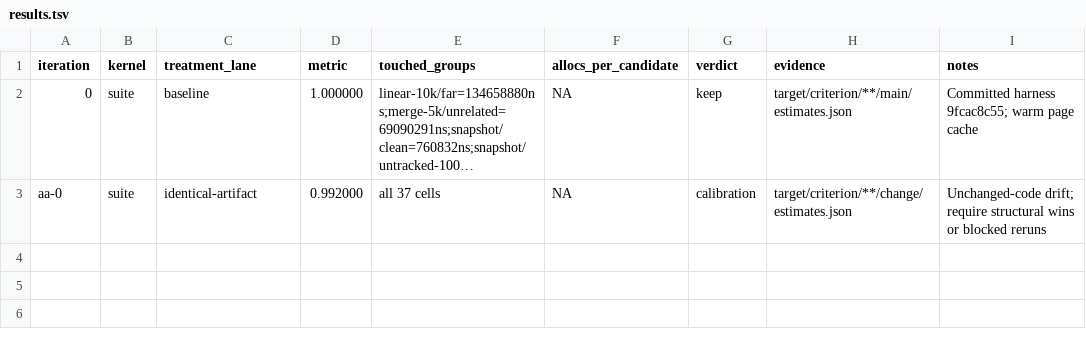
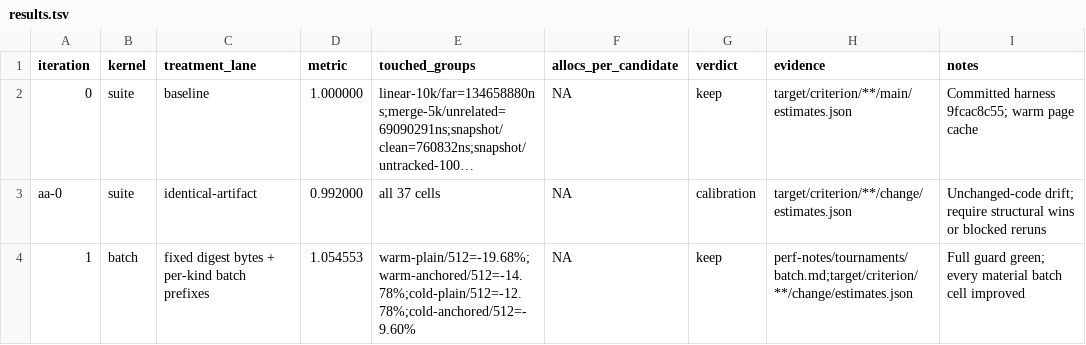
Before and after one commit to ahrav/magic-context, a TSV file: perf-notes/results.tsv, drawn as a sheet; long unchanged cells end in ….

Commit message:
experiment: share batch digest prefixes

```diff
--- a/perf-notes/results.tsv
+++ b/perf-notes/results.tsv
@@ -3 +3,2 @@ iteration	kernel	treatment_lane	metric	touched_groups	allocs_per_candidate	verdi
 aa-0	suite	identical-artifact	0.992000	all 37 cells	NA	calibration	target/criterion/**/change/estimates.json	Unchanged-code drift; require structural wins or blocked reruns
+1	batch	fixed digest bytes + per-kind batch prefixes	1.054553	warm-plain/512=-19.68%;warm-anchored/512=-14.78%;cold-plain/512=-12.78%;cold-anchored/512=-9.60%	NA	keep	perf-notes/tournaments/batch.md;target/criterion/**/change/estimates.json	Full guard green; every material batch cell improved
```
Also changed, not shown: 2 other files.
